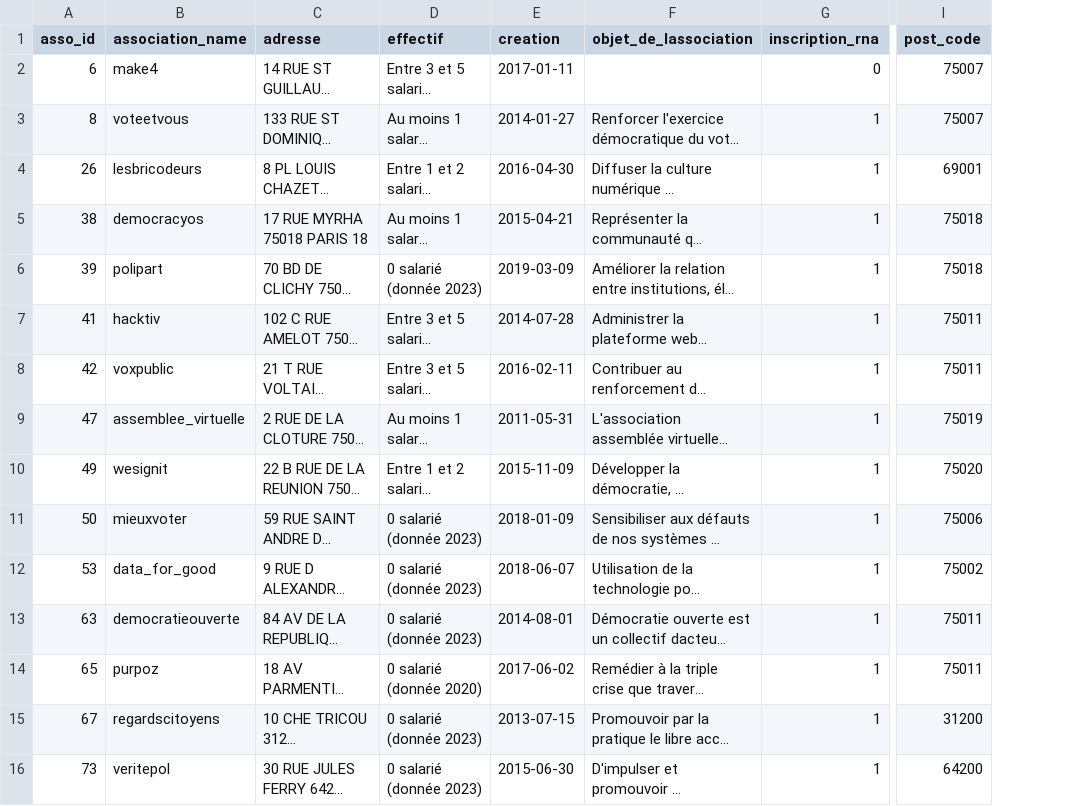
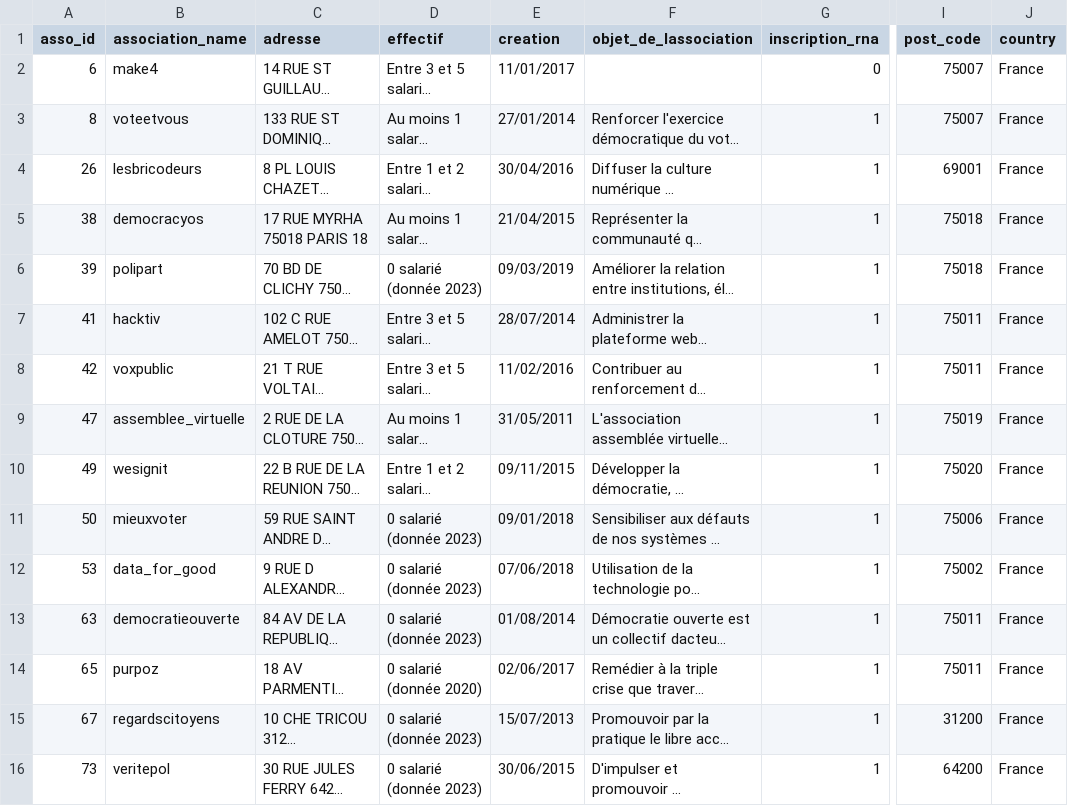
Before and after one commit to tatdef/IH_final_project, a CSV file: sql/associations_info.csv, drawn as a sheet; only a part is shown, gaps mark what is left out; long unchanged cells end in …; the diff names each change by its address in the sheet, - before the commit and + after, or states it on an @@ line.

Commit message:
updated report with Tableau viz

```diff
--- a/sql/associations_info.csv
+++ b/sql/associations_info.csv
+column J (country), rows 2-16: all France
-E2 (creation): 2017-01-11
+E2 (creation): 11/01/2017
-E3 (creation): 2014-01-27
+E3 (creation): 27/01/2014
-E4 (creation): 2016-04-30
+E4 (creation): 30/04/2016
-E5 (creation): 2015-04-21
+E5 (creation): 21/04/2015
-E6 (creation): 2019-03-09
+E6 (creation): 09/03/2019
-E7 (creation): 2014-07-28
+E7 (creation): 28/07/2014
-E8 (creation): 2016-02-11
+E8 (creation): 11/02/2016
-E9 (creation): 2011-05-31
+E9 (creation): 31/05/2011
-E10 (creation): 2015-11-09
+E10 (creation): 09/11/2015
-E11 (creation): 2018-01-09
+E11 (creation): 09/01/2018
-E12 (creation): 2018-06-07
+E12 (creation): 07/06/2018
-E13 (creation): 2014-08-01
+E13 (creation): 01/08/2014
-E14 (creation): 2017-06-02
+E14 (creation): 02/06/2017
-E15 (creation): 2013-07-15
+E15 (creation): 15/07/2013
-E16 (creation): 2015-06-30
+E16 (creation): 30/06/2015
```
Also changed, not shown: 3 other files.
